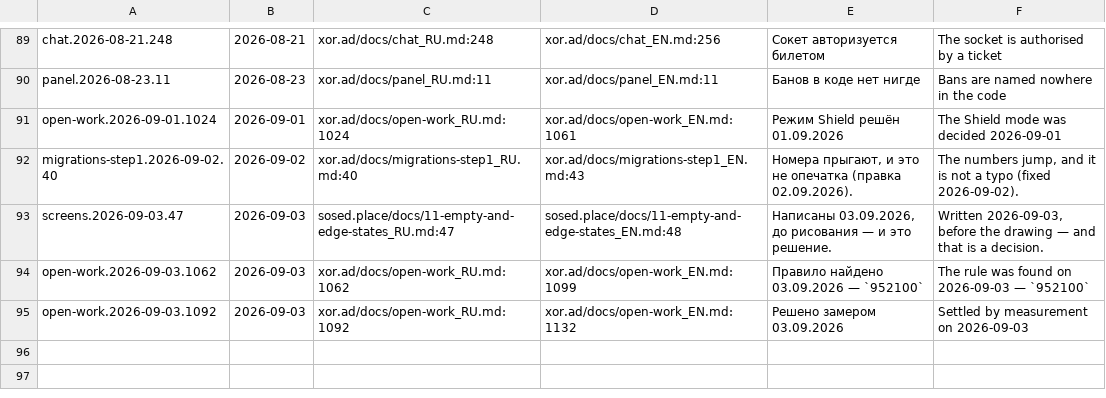
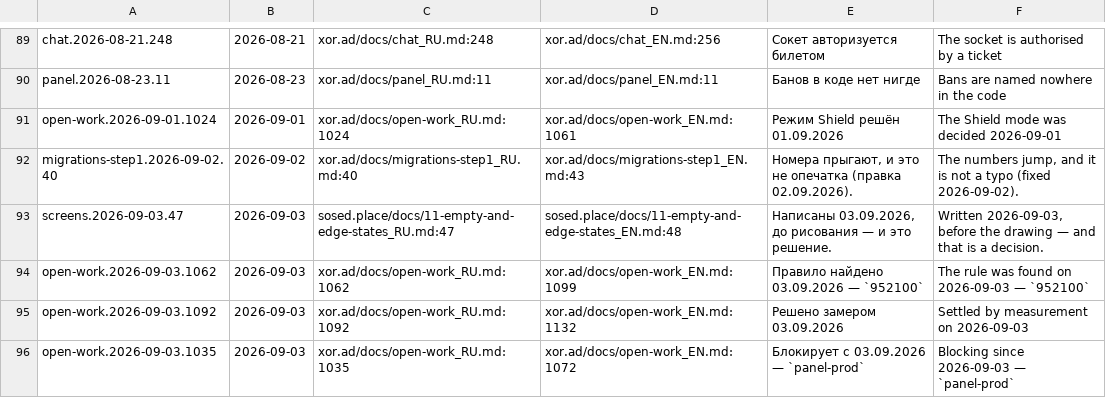
Before and after one commit to panov-id/xor.ad, a TSV file: docs/facts/decisions.tsv, drawn as a sheet; only a part is shown, gaps mark what is left out; the diff names each change by its address in the sheet, - before the commit and + after, or states it on an @@ line.

```diff
--- a/docs/facts/decisions.tsv
+++ b/docs/facts/decisions.tsv
+row 96: open-work.2026-09-03.1035 | 2026-09-03 | xor.ad/docs/open-work_RU.md:1035 | xor.ad/docs/open-work_EN.md:1072 | Блокирует с 03.09.2026 — `panel-prod` | Blocking since 2026-09-03 — `panel-prod`
```
Also changed, not shown: 2 other files.
